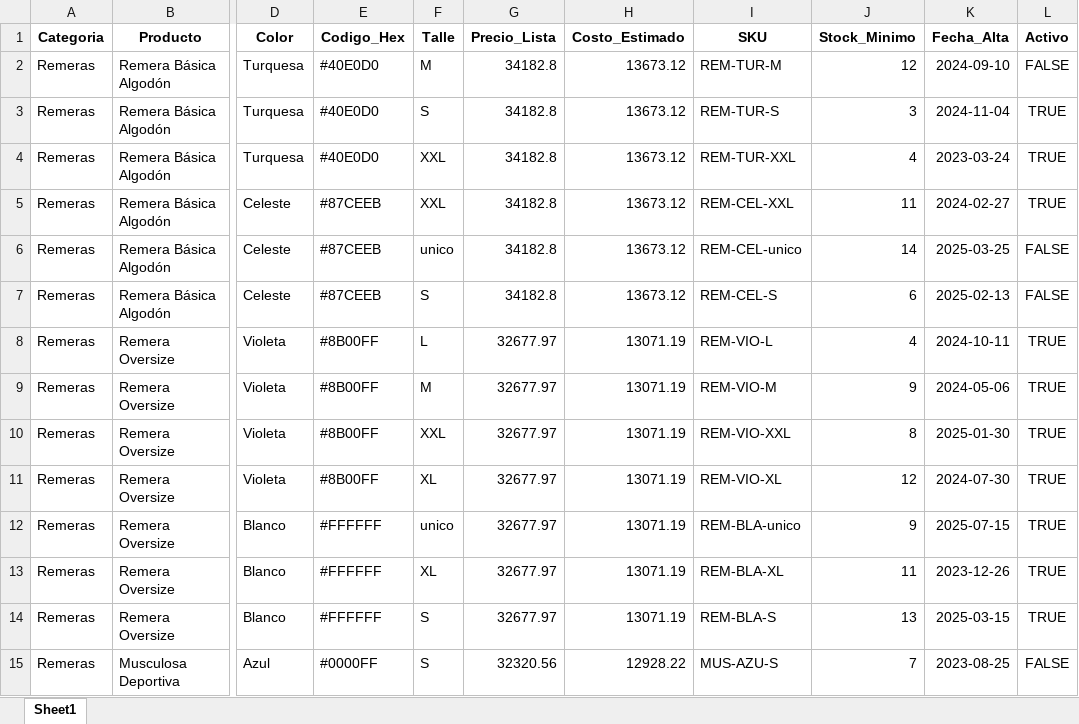
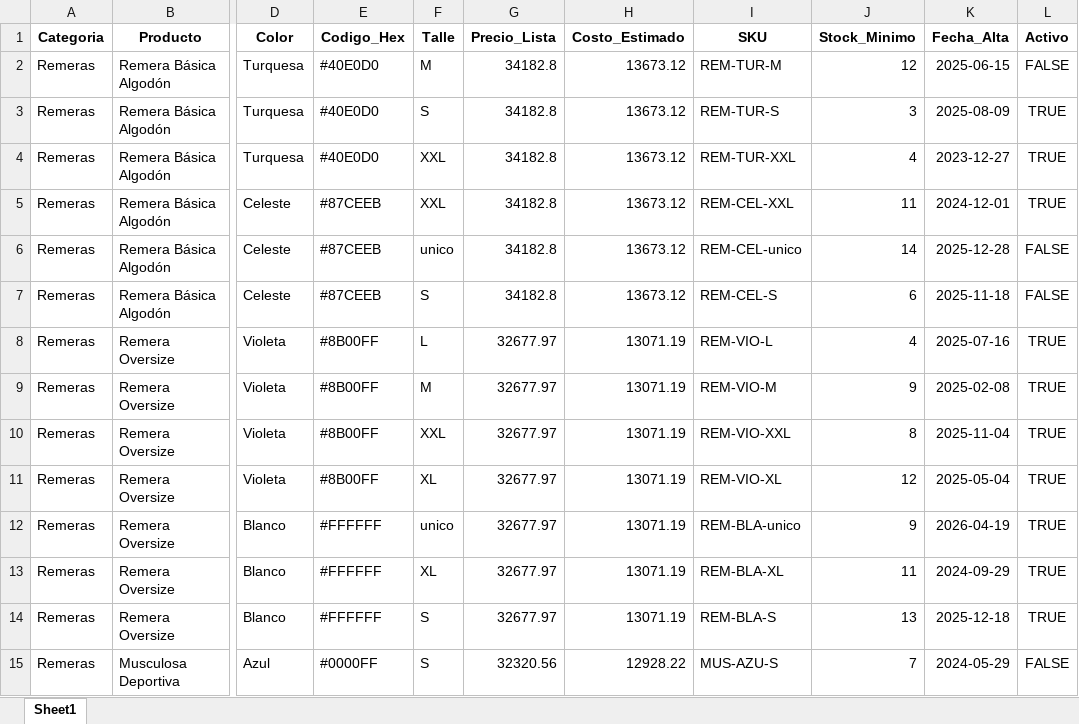
Before and after one commit to milagrosna13/tesis-bi-dw, an Excel workbook: data/raw/maestro_productos.xlsx, sheet Sheet1, drawn as a sheet; only a part is shown, gaps mark what is left out; values as stored, in another font and other column widths than the file's, no borders; the diff covers the shown part only; the diff names each change by its address in the sheet, - before the commit and + after, or states it on an @@ line.

```diff
--- a/data/raw/maestro_productos.xlsx (sheet Sheet1)
+++ b/data/raw/maestro_productos.xlsx (sheet Sheet1)
-K2 (Fecha_Alta): 2024-09-10
+K2 (Fecha_Alta): 2025-06-15
-K3 (Fecha_Alta): 2024-11-04
+K3 (Fecha_Alta): 2025-08-09
-K4 (Fecha_Alta): 2023-03-24
+K4 (Fecha_Alta): 2023-12-27
-K5 (Fecha_Alta): 2024-02-27
+K5 (Fecha_Alta): 2024-12-01
-K6 (Fecha_Alta): 2025-03-25
+K6 (Fecha_Alta): 2025-12-28
-K7 (Fecha_Alta): 2025-02-13
+K7 (Fecha_Alta): 2025-11-18
-K8 (Fecha_Alta): 2024-10-11
+K8 (Fecha_Alta): 2025-07-16
-K9 (Fecha_Alta): 2024-05-06
+K9 (Fecha_Alta): 2025-02-08
-K10 (Fecha_Alta): 2025-01-30
+K10 (Fecha_Alta): 2025-11-04
-K11 (Fecha_Alta): 2024-07-30
+K11 (Fecha_Alta): 2025-05-04
-K12 (Fecha_Alta): 2025-07-15
+K12 (Fecha_Alta): 2026-04-19
-K13 (Fecha_Alta): 2023-12-26
+K13 (Fecha_Alta): 2024-09-29
-K14 (Fecha_Alta): 2025-03-15
+K14 (Fecha_Alta): 2025-12-18
-K15 (Fecha_Alta): 2023-08-25
+K15 (Fecha_Alta): 2024-05-29
```
Also changed, not shown: 92 edited cells elsewhere in this sheet, data/raw/clientes.xlsx, 9 other files.
